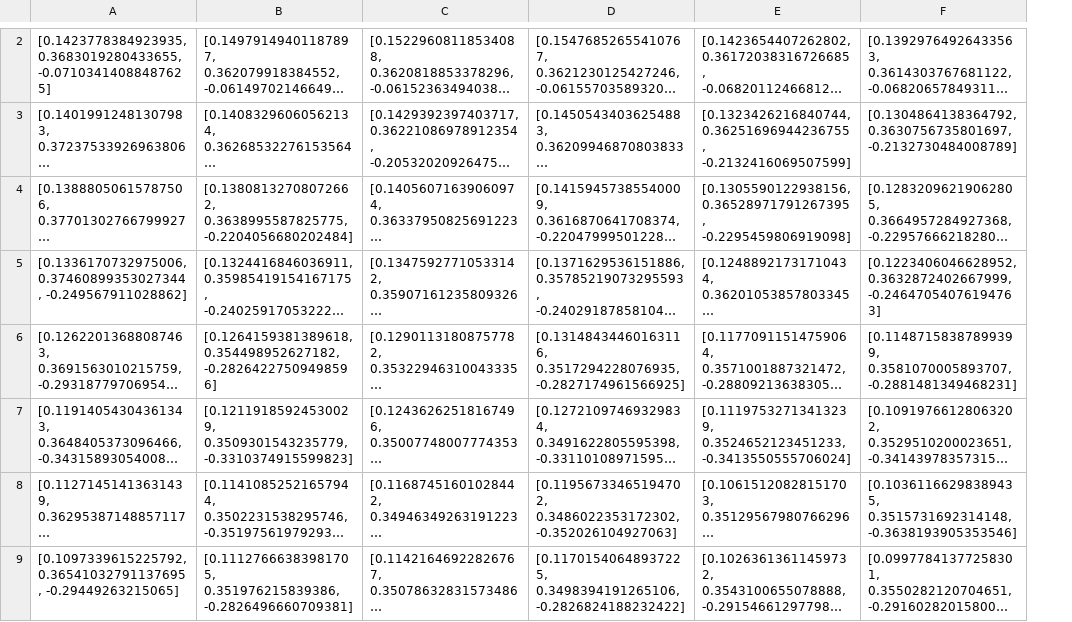
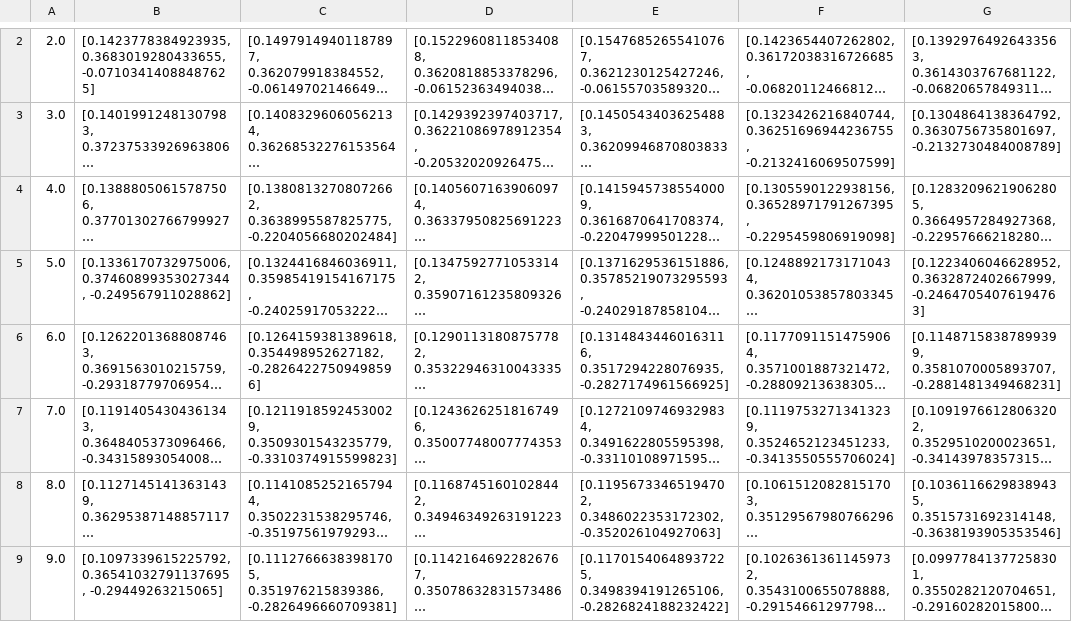
Before and after one commit to TheOnlyMann/CITE490K-Project, a CSV file: csv_extraction/Don't Say Goodbye - Line Dance (Demo & Walk Through).csv, drawn as a sheet; only a part is shown, gaps mark what is left out; long unchanged cells end in …; the diff covers the shown part only; the diff names each change by its address in the sheet, - before the commit and + after, or states it on an @@ line.

```diff
--- a/csv_extraction/Don't Say Goodbye - Line Dance (Demo & Walk Through).csv
+++ b/csv_extraction/Don't Say Goodbye - Line Dance (Demo & Walk Through).csv
+column A, rows 2-9: 2.0 | 3.0 | 4.0 | 5.0 | 6.0 | 7.0 | 8.0 | 9.0
```
Also changed, not shown: 1 added row and 3 removed rows elsewhere in this file, csv_extraction/Ra Ra Rasputin - Line Dance (Demo & Walk Through).csv, 7 other files.
